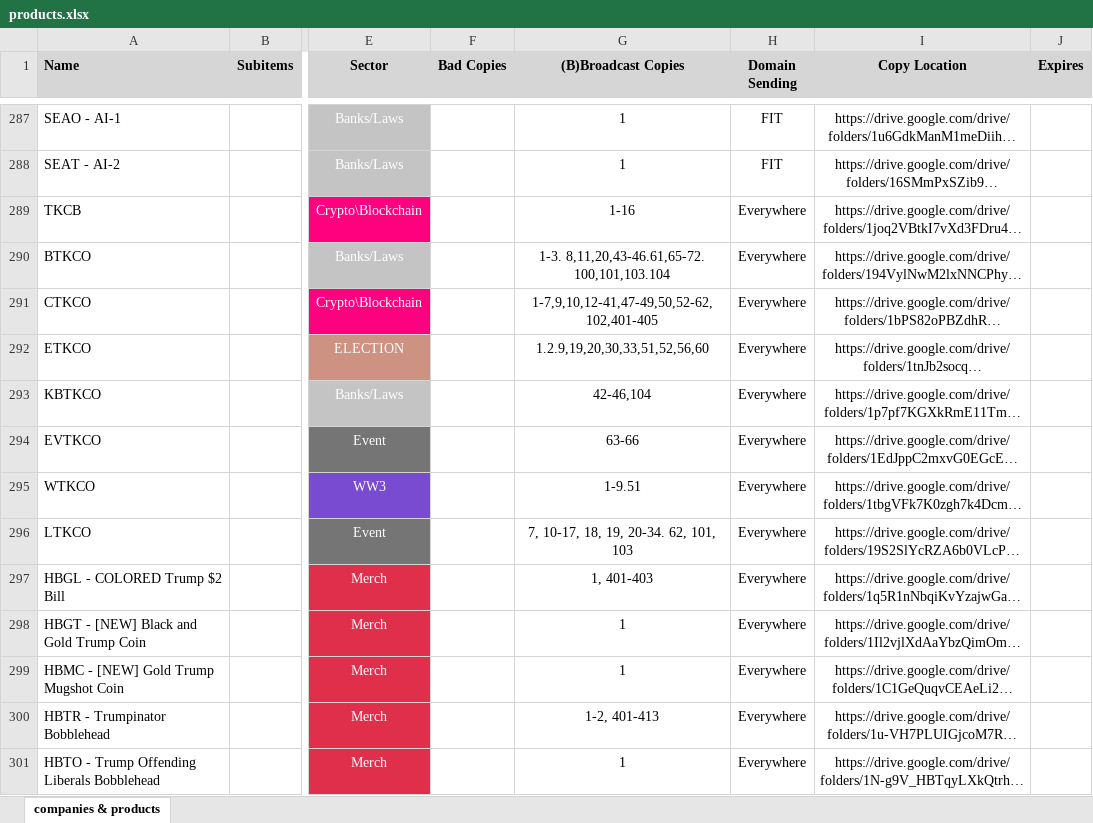
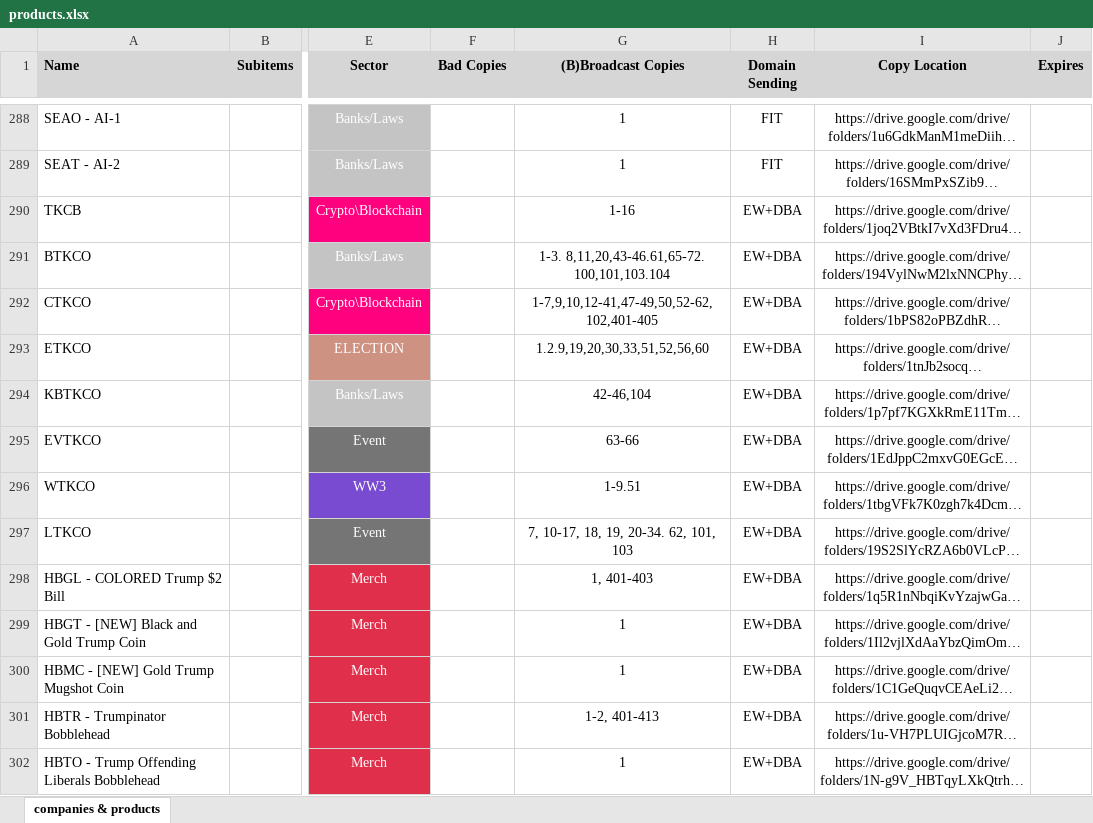
Before and after one commit to INRGI/CopyMaker, an Excel workbook: public/products.xlsx, sheet companies & products, drawn as a sheet; only a part is shown, gaps mark what is left out; long unchanged cells end in …; values as stored, in another font and other column widths than the file's, no borders; charts and pictures not drawn; addresses are those after the commit; the diff covers the shown part only; the diff names each change by its address in the sheet, - before the commit and + after, or states it on an @@ line.

Commit message:
Upload new products

```diff
--- a/public/products.xlsx (sheet companies & products)
+++ b/public/products.xlsx (sheet companies & products)
-H290:H302 (Domain Sending): Everywhere
+H290:H302 (Domain Sending): EW+DBA
```
Also changed, not shown: 4 added rows, 3 removed rows, 10 moved rows, 49 edited cells and cell formats elsewhere in this sheet, 1 other file.
